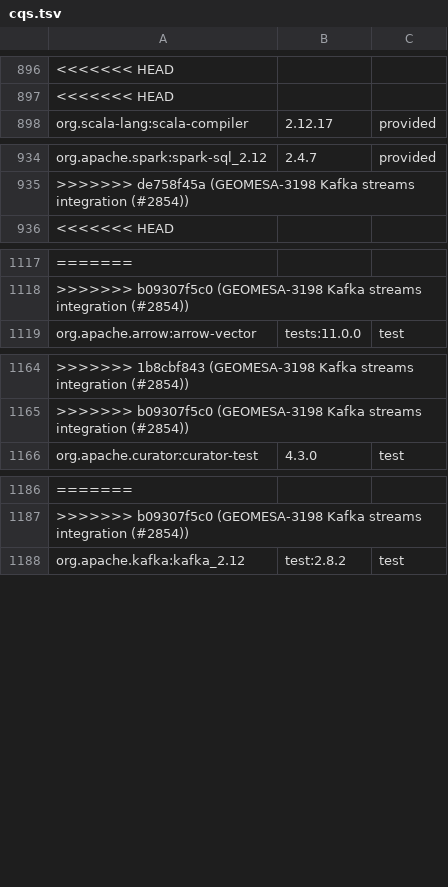
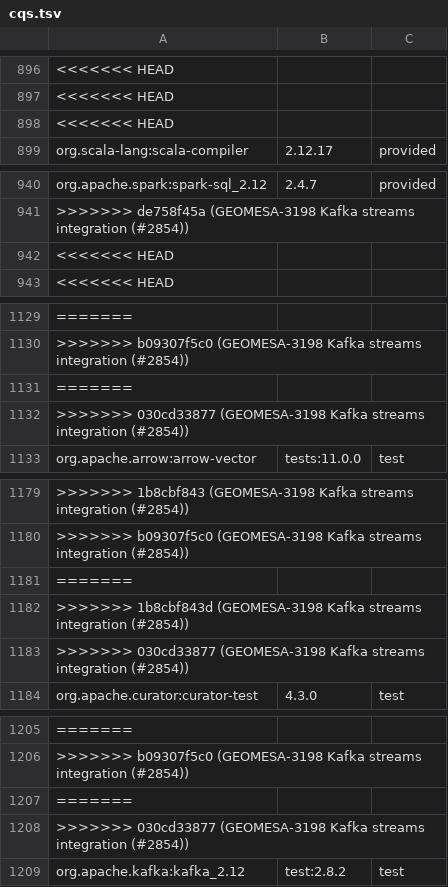
Before and after one commit to locationtech/geomesa, a TSV file: build/cqs.tsv, drawn as a sheet; only a part is shown, gaps mark what is left out; the diff covers the shown part only; the diff names each change by its address in the sheet, - before the commit and + after, or states it on an @@ line.

Commit message:
GEOMESA-3198 Kafka streams integration (#2854)
* GEOMESA-3198 Kafka streams integration

* Add default timestamp extractor, fix event-time timestamp extractor

```diff
--- a/build/cqs.tsv
+++ b/build/cqs.tsv
+row 898: <<<<<<< HEAD
+row 942: <<<<<<< HEAD
+row 1131: =======
+row 1132: >>>>>>> 030cd33877 (GEOMESA-3198 Kafka streams integration (#2854))
+row 1181: =======
+row 1182: >>>>>>> 1b8cbf843d (GEOMESA-3198 Kafka streams integration (#2854))
+row 1183: >>>>>>> 030cd33877 (GEOMESA-3198 Kafka streams integration (#2854))
+row 1207: =======
+row 1208: >>>>>>> 030cd33877 (GEOMESA-3198 Kafka streams integration (#2854))
```
Also changed, not shown: 24 added rows elsewhere in this file, 12 other files.
